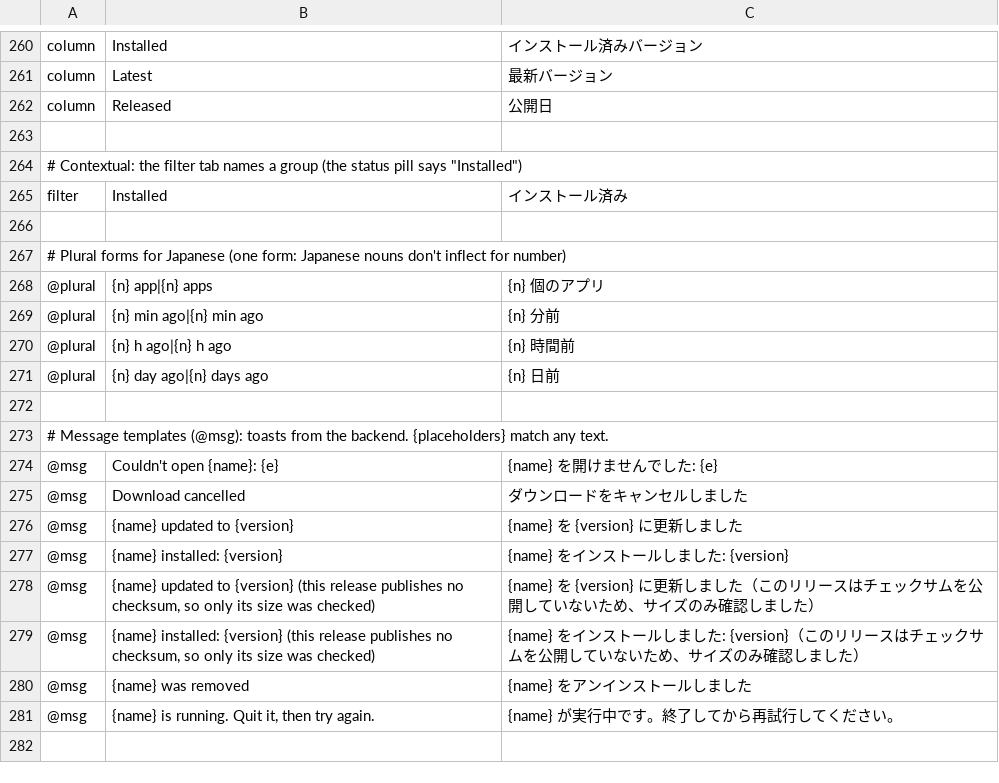
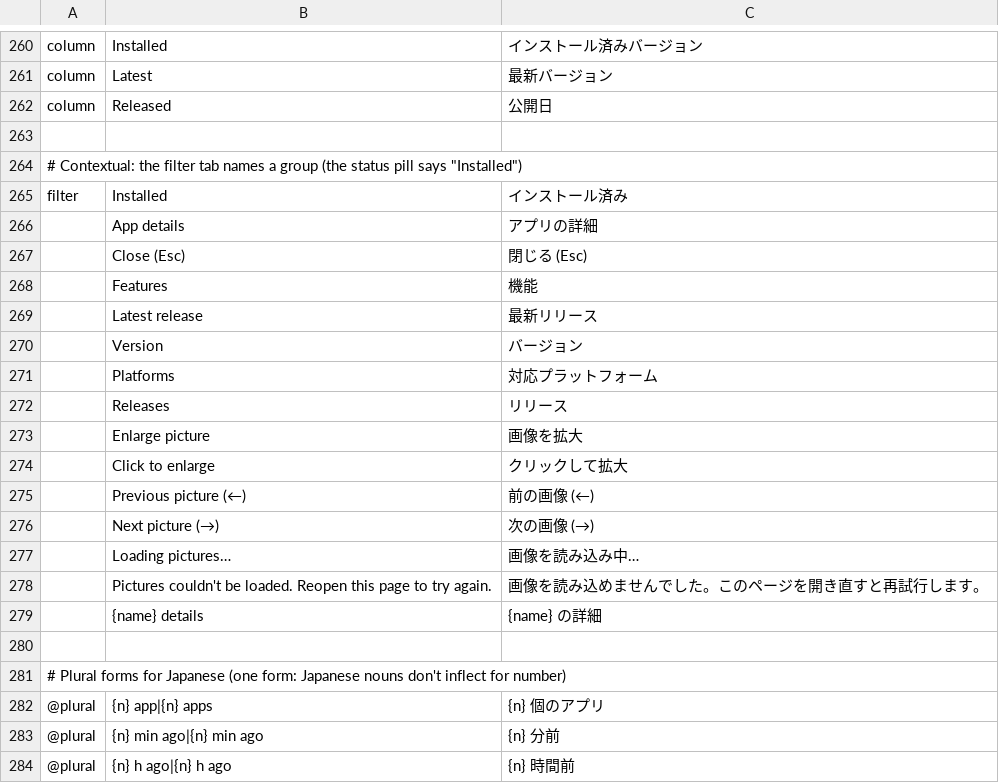
Before and after one commit to Byxis/craft-launcher, a TSV file: crates/ui-egui/src/i18n/ja.tsv, drawn as a sheet; only a part is shown, gaps mark what is left out; the shorter side is filled out with more unchanged rows.

Commit message:
Bring the details drawer up to date with main
- Website is always a button now (#198); drop the "Like {name}" line and the trademark notice,
  which main removed with the product comparisons (93caf01).
- Bring back widgets::eyebrow for the drawer's section headings (#187 dropped its last caller).
- The drawer's ⋯ menu leaves out only the links, so Hide/Unhide (#185) stays.
- No slide when the OS asks for reduced motion (#201).
- Translate the screen readers' "{name} details" label, and add the drawer's strings to the
  Spanish, Czech, Polish, Hungarian and Japanese catalogs.
- AGENTS.md: name the pictures' download origin.

```diff
--- a/crates/ui-egui/src/i18n/ja.tsv
+++ b/crates/ui-egui/src/i18n/ja.tsv
@@ -265,2 +265,16 @@ column	Released	公開日
 filter	Installed	インストール済み
+	App details	アプリの詳細
+	Close (Esc)	閉じる (Esc)
+	Features	機能
+	Latest release	最新リリース
+	Version	バージョン
+	Platforms	対応プラットフォーム
+	Releases	リリース
+	Enlarge picture	画像を拡大
+	Click to enlarge	クリックして拡大
+	Previous picture (←)	前の画像 (←)
+	Next picture (→)	次の画像 (→)
+	Loading pictures…	画像を読み込み中…
+	Pictures couldn't be loaded. Reopen this page to try again.	画像を読み込めませんでした。このページを開き直すと再試行します。
+	{name} details	{name} の詳細
 
```
Also changed, not shown: crates/ui-egui/src/i18n/cs.tsv, crates/ui-egui/src/i18n/es.tsv, 12 other files.
